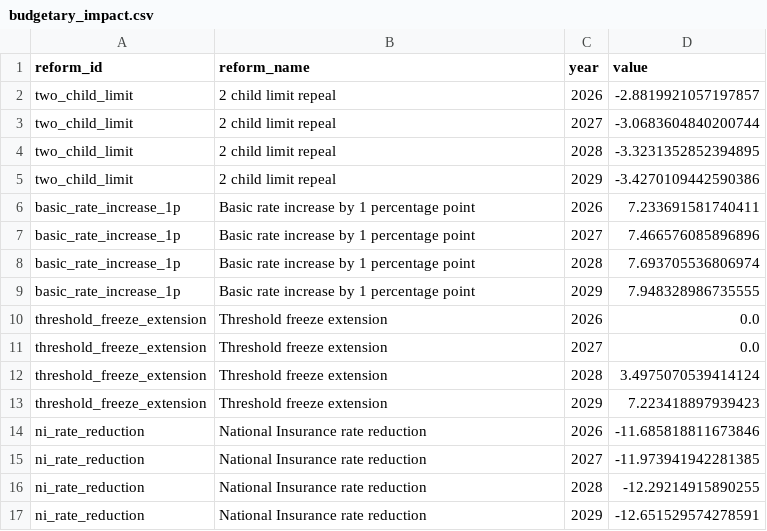
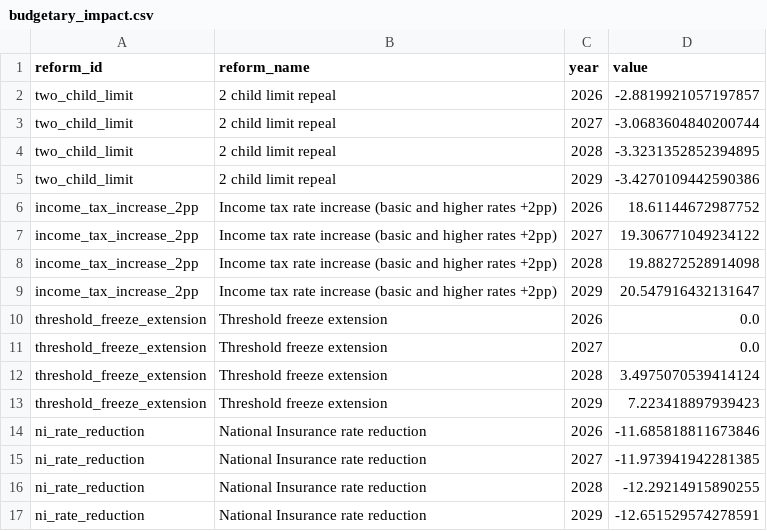
Before and after one commit to PolicyEngine/uk-autumn-budget-dashboard, a CSV file: public/data/budgetary_impact.csv, drawn as a sheet.

```diff
--- a/public/data/budgetary_impact.csv
+++ b/public/data/budgetary_impact.csv
@@ -5,6 +5,6 @@ two_child_limit,2 child limit repeal,2028,-3.3231352852394895
 two_child_limit,2 child limit repeal,2029,-3.4270109442590386
-basic_rate_increase_1p,Basic rate increase by 1 percentage point,2026,7.233691581740411
-basic_rate_increase_1p,Basic rate increase by 1 percentage point,2027,7.466576085896896
-basic_rate_increase_1p,Basic rate increase by 1 percentage point,2028,7.693705536806974
-basic_rate_increase_1p,Basic rate increase by 1 percentage point,2029,7.948328986735555
+income_tax_increase_2pp,Income tax rate increase (basic and higher rates +2pp),2026,18.61144672987752
+income_tax_increase_2pp,Income tax rate increase (basic and higher rates +2pp),2027,19.306771049234122
+income_tax_increase_2pp,Income tax rate increase (basic and higher rates +2pp),2028,19.88272528914098
+income_tax_increase_2pp,Income tax rate increase (basic and higher rates +2pp),2029,20.547916432131647
 threshold_freeze_extension,Threshold freeze extension,2026,0.0
```
Also changed, not shown: public/data/constituency.csv, public/data/distributional_impact.csv, 8 other files.
